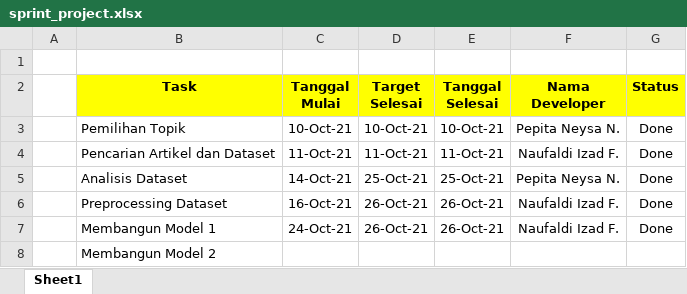
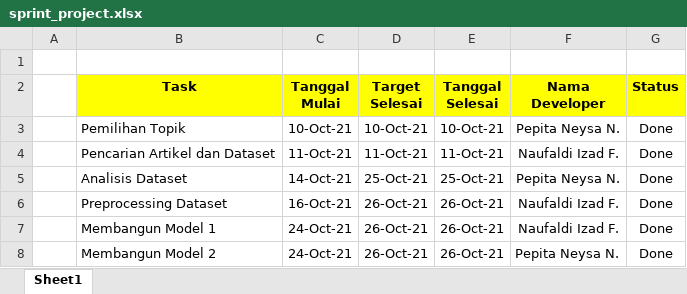
Before and after one commit to pepitan/Praktikum-243-264, an Excel workbook: sprint_project.xlsx, sheet Sheet1, drawn as a sheet; values as stored, in another font and other column widths than the file's, no borders; the diff names each change by its address in the sheet, - before the commit and + after, or states it on an @@ line.

```diff
--- a/sprint_project.xlsx (sheet Sheet1)
+++ b/sprint_project.xlsx (sheet Sheet1)
-C8 (Tanggal Mulai): (empty)
+C8 (Tanggal Mulai): 24-Oct-21
-D8 (Target Selesai): (empty)
+D8 (Target Selesai): 26-Oct-21
-E8 (Tanggal Selesai): (empty)
+E8 (Tanggal Selesai): 26-Oct-21
-F8 (Nama Developer): (empty)
+F8 (Nama Developer): Pepita Neysa N.
-G8 (Status): (empty)
+G8 (Status): Done
```
Also changed, not shown: 2 other files.
